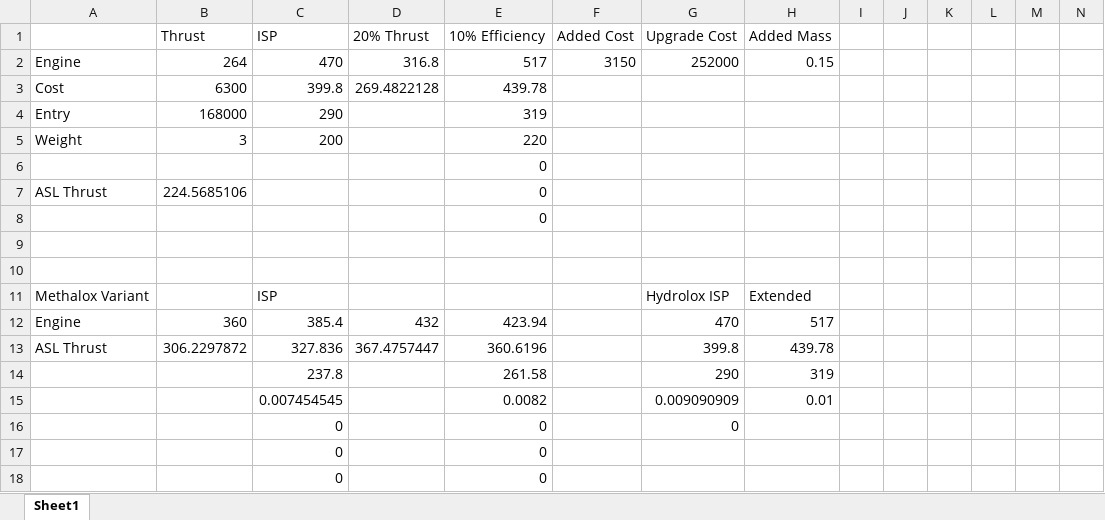
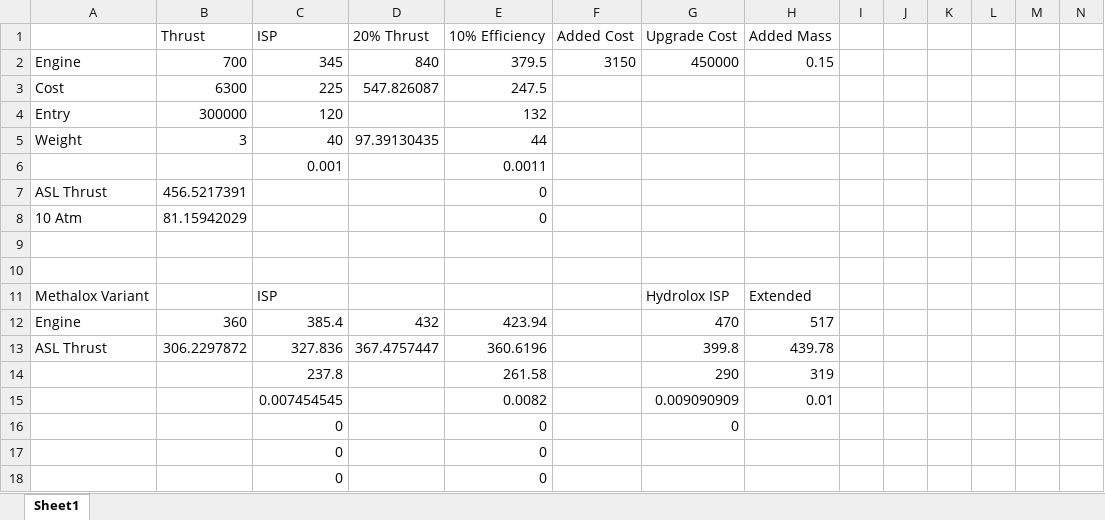
Before and after one commit to hemeac/kiwiTechTree, an Excel workbook: Source/EngineUpgrade.xlsx, sheet Sheet1, drawn as a sheet; only a part is shown; values as stored, in another font and other column widths than the file's, no borders; removed rows and columns are numbered as before the commit, all else as after; rows hold the shown columns only; the diff names each change by its address in the sheet, - before the commit and + after, or states it on an @@ line.

```diff
--- a/Source/EngineUpgrade.xlsx (sheet Sheet1)
+++ b/Source/EngineUpgrade.xlsx (sheet Sheet1)
-B2 (Thrust): 264
+B2 (Thrust): 700
-C2 (ISP): 470
+C2 (ISP): 345
-D2 (20% Thrust): 316.8
+D2 (20% Thrust): 840
-E2 (10% Efficiency): 517
+E2 (10% Efficiency): 379.5
-G2 (Upgrade Cost): 252000
+G2 (Upgrade Cost): 450000
-C3 (ISP): 399.8
+C3 (ISP): 225
-D3 (20% Thrust): 269.4822128
+D3 (20% Thrust): 547.826087
-E3 (10% Efficiency): 439.78
+E3 (10% Efficiency): 247.5
-row 4: Entry | 168000 | 290 |  | 319
+row 4: Entry | 300000 | 120 |  | 132
-C5 (ISP): 200
+C5 (ISP): 40
-D5 (20% Thrust): (empty)
+D5 (20% Thrust): 97.39130435
-E5 (10% Efficiency): 220
+E5 (10% Efficiency): 44
-row 6:  |  |  |  | 0
+row 6:  |  | 0.001 |  | 0.0011
-B7 (Thrust): 224.5685106
+B7 (Thrust): 456.5217391
-row 8:  |  |  |  | 0
+row 8: 10 Atm | 81.15942029 |  |  | 0
```
Also changed, not shown: 16 other files.
